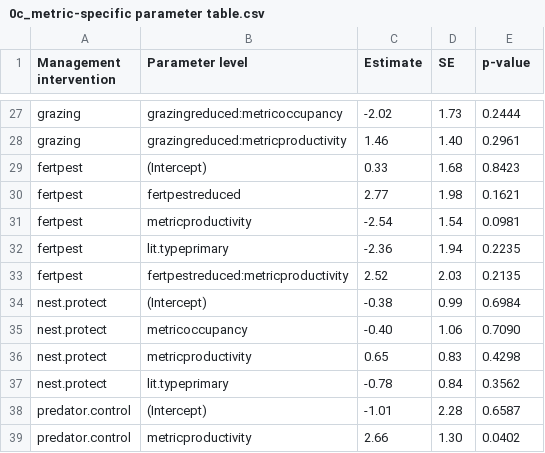
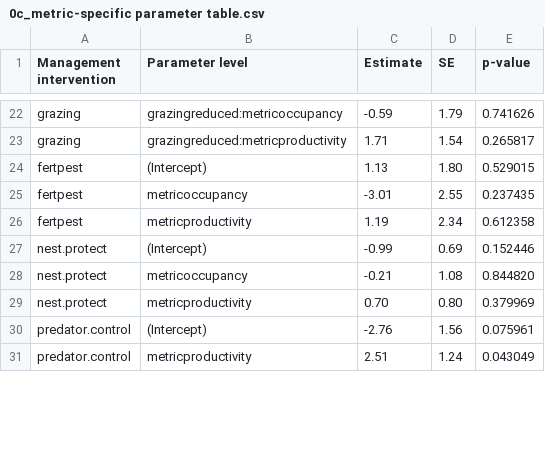
Before and after one commit to samfranks/eu_meadow_birds, a CSV file: output/0c_metric-specific parameter table.csv, drawn as a sheet; only a part is shown, gaps mark what is left out; the diff covers the shown part only.

```diff
--- a/output/0c_metric-specific parameter table.csv
+++ b/output/0c_metric-specific parameter table.csv
@@ -27,13 +22,10 @@
-"grazing","grazingreduced:metricoccupancy","-2.02","1.73","0.2444"
-"grazing","grazingreduced:metricproductivity"," 1.46","1.40","0.2961"
-"fertpest","(Intercept)"," 0.33","1.68","0.8423"
-"fertpest","fertpestreduced"," 2.77","1.98","0.1621"
-"fertpest","metricproductivity","-2.54","1.54","0.0981"
-"fertpest","lit.typeprimary","-2.36","1.94","0.2235"
-"fertpest","fertpestreduced:metricproductivity"," 2.52","2.03","0.2135"
-"nest.protect","(Intercept)","-0.38","0.99","0.6984"
-"nest.protect","metricoccupancy","-0.40","1.06","0.7090"
-"nest.protect","metricproductivity"," 0.65","0.83","0.4298"
-"nest.protect","lit.typeprimary","-0.78","0.84","0.3562"
-"predator.control","(Intercept)","-1.01","2.28","0.6587"
-"predator.control","metricproductivity"," 2.66","1.30","0.0402"
+"grazing","grazingreduced:metricoccupancy","-0.59","1.79","0.741626"
+"grazing","grazingreduced:metricproductivity"," 1.71","1.54","0.265817"
+"fertpest","(Intercept)"," 1.13","1.80","0.529015"
+"fertpest","metricoccupancy","-3.01","2.55","0.237435"
+"fertpest","metricproductivity"," 1.19","2.34","0.612358"
+"nest.protect","(Intercept)","-0.99","0.69","0.152446"
+"nest.protect","metricoccupancy","-0.21","1.08","0.844820"
+"nest.protect","metricproductivity"," 0.70","0.80","0.379969"
+"predator.control","(Intercept)","-2.76","1.56","0.075961"
+"predator.control","metricproductivity"," 2.51","1.24","0.043049"
```
Also changed, not shown: 7 removed rows and 67 edited cells elsewhere in this file, output/0a_overall parameter table.csv, output/0b_species-specific parameter table.csv, 40 other files.
